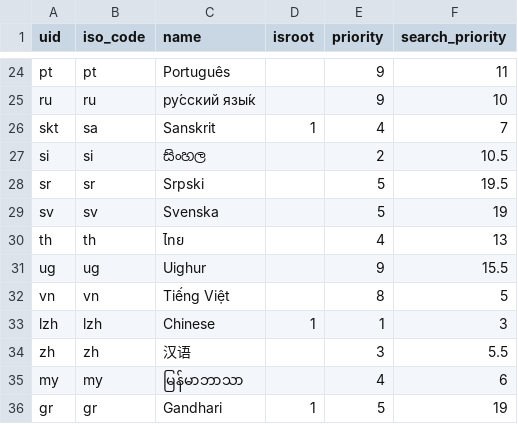
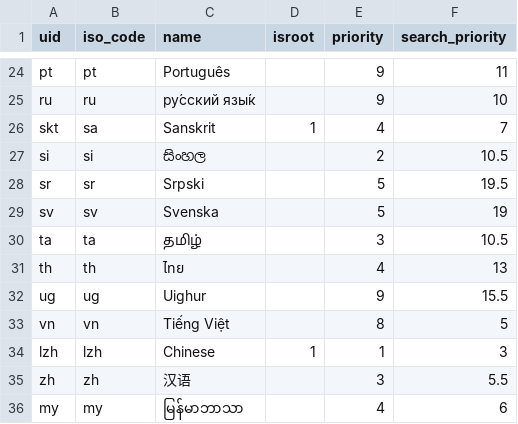
Before and after one commit to suttacentral/legacy-suttacentral-data, a CSV file: table/language.csv, drawn as a sheet; only a part is shown, gaps mark what is left out; the shorter side is filled out with more unchanged rows; the diff names each change by its address in the sheet, - before the commit and + after, or states it on an @@ line.

Commit message:
Tamil translations

```diff
--- a/table/language.csv
+++ b/table/language.csv
+row 30: ta | ta | தமிழ் |  | 3 | 10.5
```
Also changed, not shown: 8 other files.
